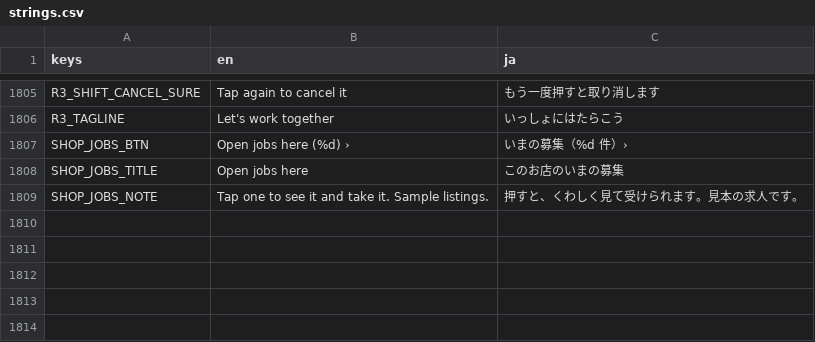
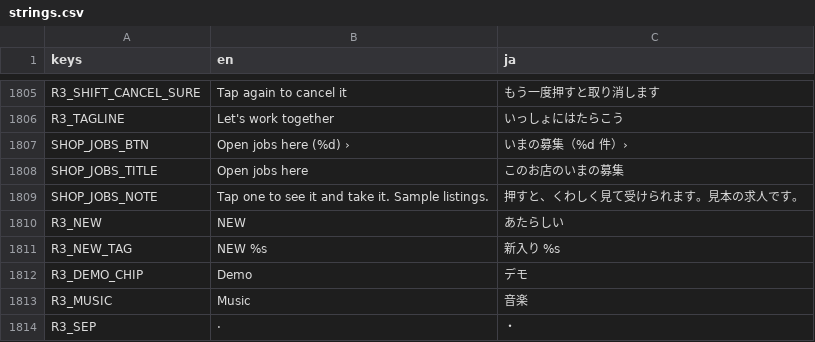
Before and after one commit to FallseF/paw-time, a CSV file: apps/worker/i18n/strings.csv, drawn as a sheet; only a part is shown, gaps mark what is left out.

```diff
--- a/apps/worker/i18n/strings.csv
+++ b/apps/worker/i18n/strings.csv
@@ -1857 +1857,6 @@ SHOP_JOBS_TITLE,Open jobs here,このお店のいまの募集
 SHOP_JOBS_NOTE,Tap one to see it and take it. Sample listings.,押すと、くわしく見て受けられます。見本の求人です。
+R3_NEW,NEW,あたらしい
+R3_NEW_TAG,NEW %s,新入り %s
+R3_DEMO_CHIP,Demo,デモ
+R3_MUSIC,Music,音楽
+R3_SEP, · ,・
```
Also changed, not shown: 15 other files.
